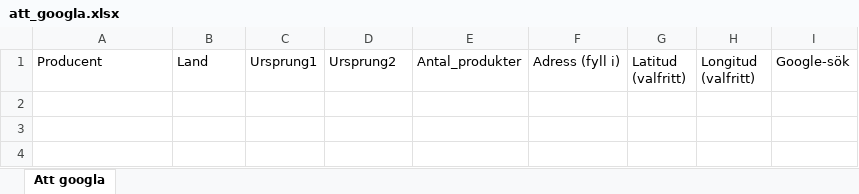
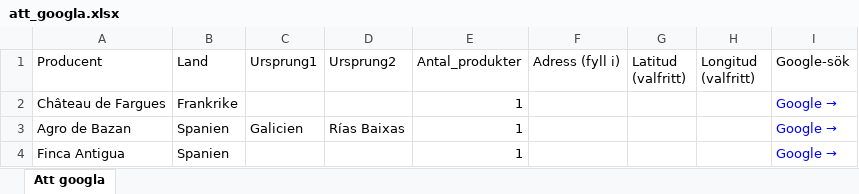
Before and after one commit to stasatebe/vinografi, an Excel workbook: data/att_googla.xlsx, sheet Att googla, drawn as a sheet; values as stored, in another font and other column widths than the file's, no borders; the diff names each change by its address in the sheet, - before the commit and + after, or states it on an @@ line.

```diff
--- a/data/att_googla.xlsx (sheet Att googla)
+++ b/data/att_googla.xlsx (sheet Att googla)
+row 2: Château de Fargues | Frankrike |  |  | 1 |  |  |  | Google →
+row 3: Agro de Bazan | Spanien | Galicien | Rías Baixas | 1 |  |  |  | Google →
+row 4: Finca Antigua | Spanien |  |  | 1 |  |  |  | Google →
```
Also changed, not shown: 1 other file.
